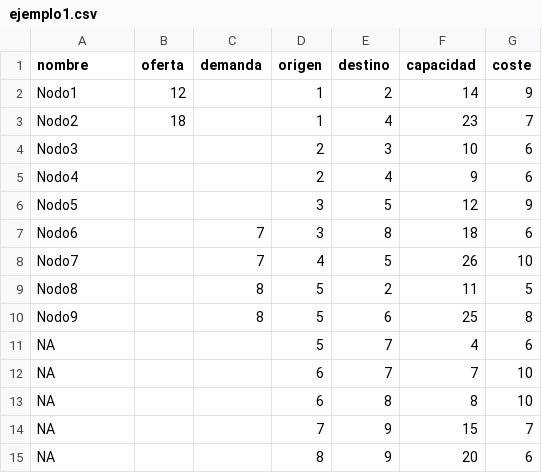
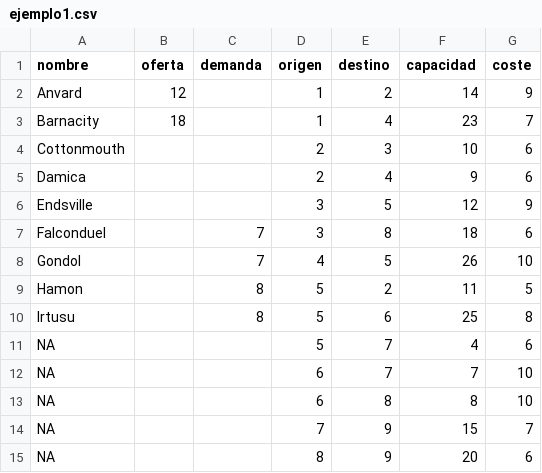
Before and after one commit to MMunozMarquez/skeleton, a CSV file: shiny/flujo_coste_minimo/ejemplo1.csv, drawn as a sheet.

```diff
--- a/shiny/flujo_coste_minimo/ejemplo1.csv
+++ b/shiny/flujo_coste_minimo/ejemplo1.csv
@@ -1,11 +1,11 @@
 "nombre","oferta","demanda","origen","destino","capacidad","coste"
-"Nodo1",12,,1,2,14,9
-"Nodo2",18,,1,4,23,7
-"Nodo3",,,2,3,10,6
-"Nodo4",,,2,4,9,6
-"Nodo5",,,3,5,12,9
-"Nodo6",,7,3,8,18,6
-"Nodo7",,7,4,5,26,10
-"Nodo8",,8,5,2,11,5
-"Nodo9",,8,5,6,25,8
+"Anvard",12,,1,2,14,9
+"Barnacity",18,,1,4,23,7
+"Cottonmouth",,,2,3,10,6
+"Damica",,,2,4,9,6
+"Endsville",,,3,5,12,9
+"Falconduel",,7,3,8,18,6
+"Gondol",,7,4,5,26,10
+"Hamon",,8,5,2,11,5
+"Irtusu",,8,5,6,25,8
 NA,,,5,7,4,6
```
Also changed, not shown: 2 other files.
